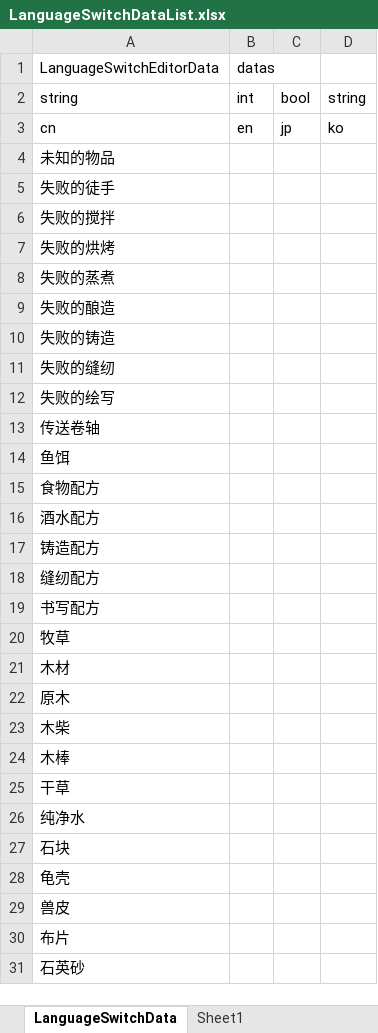
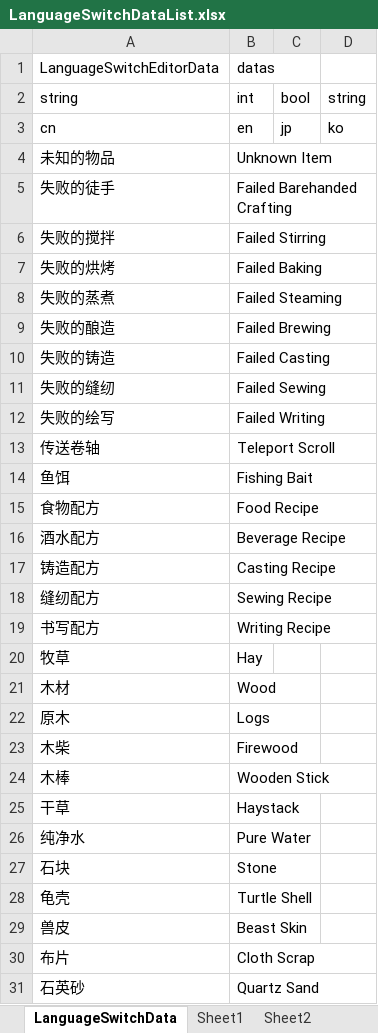
Before and after one commit to shanflyer/Rune-Factory, an Excel workbook: Datas/LanguageSwitchDataList.xlsx, sheet LanguageSwitchData, drawn as a sheet; only a part is shown; values as stored, in another font and other column widths than the file's, no borders; conditional formats not drawn; the diff covers the shown part only; the diff names each change by its address in the sheet, - before the commit and + after, or states it on an @@ line.

```diff
--- a/Datas/LanguageSwitchDataList.xlsx (sheet LanguageSwitchData)
+++ b/Datas/LanguageSwitchDataList.xlsx (sheet LanguageSwitchData)
+sheet tab: Sheet2
-B4: (empty)
+B4: Unknown Item
-B5: (empty)
+B5: Failed Barehanded Crafting
-B6: (empty)
+B6: Failed Stirring
-B7: (empty)
+B7: Failed Baking
-B8: (empty)
+B8: Failed Steaming
-B9: (empty)
+B9: Failed Brewing
-B10: (empty)
+B10: Failed Casting
-B11: (empty)
+B11: Failed Sewing
-B12: (empty)
+B12: Failed Writing
-B13: (empty)
+B13: Teleport Scroll
-B14: (empty)
+B14: Fishing Bait
-B15: (empty)
+B15: Food Recipe
-B16: (empty)
+B16: Beverage Recipe
-B17: (empty)
+B17: Casting Recipe
-B18: (empty)
+B18: Sewing Recipe
-B19: (empty)
+B19: Writing Recipe
-B20: (empty)
+B20: Hay
-B21: (empty)
+B21: Wood
-B22: (empty)
+B22: Logs
-B23: (empty)
+B23: Firewood
-B24: (empty)
+B24: Wooden Stick
-B25: (empty)
+B25: Haystack
-B26: (empty)
+B26: Pure Water
-B27: (empty)
+B27: Stone
-B28: (empty)
+B28: Turtle Shell
-B29: (empty)
+B29: Beast Skin
-B30: (empty)
+B30: Cloth Scrap
-B31: (empty)
+B31: Quartz Sand
```
Also changed, not shown: 1 added row, 6 removed rows and 1752 edited cells elsewhere in this sheet, sheet Sheet1, Datas/ItemData.xlsx, 7 other files.
